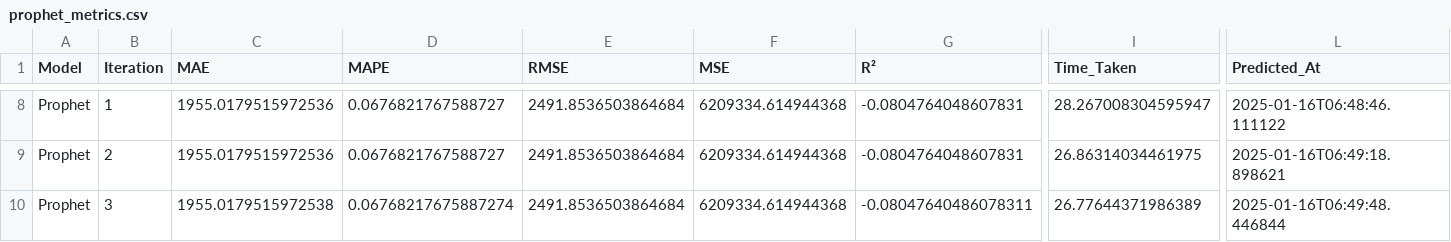
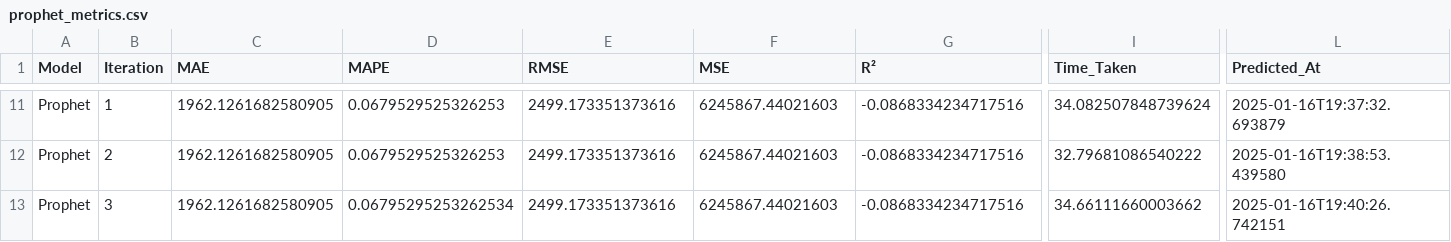
Before and after one commit to sofiahanim/edf, a CSV file: training/prophet_metrics.csv, drawn as a sheet; only a part is shown, gaps mark what is left out; addresses are those after the commit; the diff covers the shown part only; the diff names each change by its address in the sheet, - before the commit and + after, or states it on an @@ line.

```diff
--- a/training/prophet_metrics.csv
+++ b/training/prophet_metrics.csv
-C11:C12 (MAE): 1955.0179515972536
+C11:C12 (MAE): 1962.1261682580905
-D11:D12 (MAPE): 0.0676821767588727
+D11:D12 (MAPE): 0.0679529525326253
-E11:E13 (RMSE): 2491.8536503864684
+E11:E13 (RMSE): 2499.173351373616
-F11:F13 (MSE): 6209334.614944368
+F11:F13 (MSE): 6245867.44021603
-G11:G12 (R²): -0.0804764048607831
+G11:G12 (R²): -0.0868334234717516
-I11 (Time_Taken): 28.267008304595947
+I11 (Time_Taken): 34.082507848739624
-L11 (Predicted_At): 2025-01-16T06:48:46.111122
+L11 (Predicted_At): 2025-01-16T19:37:32.693879
-I12 (Time_Taken): 26.86314034461975
+I12 (Time_Taken): 32.79681086540222
-L12 (Predicted_At): 2025-01-16T06:49:18.898621
+L12 (Predicted_At): 2025-01-16T19:38:53.439580
-C13 (MAE): 1955.0179515972538
+C13 (MAE): 1962.1261682580905
-D13 (MAPE): 0.06768217675887274
+D13 (MAPE): 0.06795295253262534
-G13 (R²): -0.08047640486078311
+G13 (R²): -0.0868334234717516
-I13 (Time_Taken): 26.77644371986389
+I13 (Time_Taken): 34.66111660003662
-L13 (Predicted_At): 2025-01-16T06:49:48.446844
+L13 (Predicted_At): 2025-01-16T19:40:26.742151
```
Also changed, not shown: 3 added rows and 48 edited cells elsewhere in this file, evaluation/darts_theta_predictions.csv, evaluation/h2o_predictions.csv, 16 other files.
